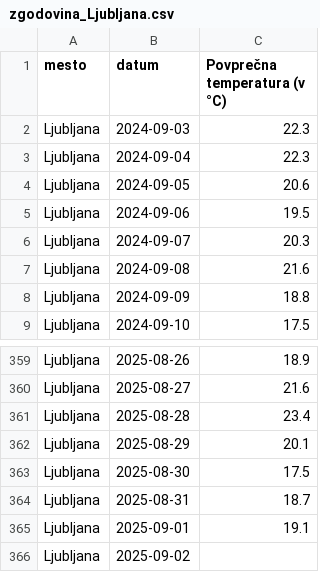
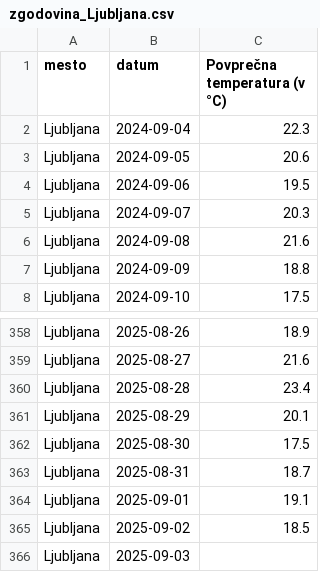
Before and after one commit to pijavavtar/UVP_Projektna_naloga, a CSV file: podatki/zgodovina_Ljubljana.csv, drawn as a sheet; only a part is shown, gaps mark what is left out.

```diff
--- a/podatki/zgodovina_Ljubljana.csv
+++ b/podatki/zgodovina_Ljubljana.csv
@@ -1,3 +1,2 @@
 mesto,datum,Povprečna temperatura (v °C)
-Ljubljana,2024-09-03,22.3
 Ljubljana,2024-09-04,22.3
@@ -365,2 +364,3 @@ Ljubljana,2025-08-31,18.7
 Ljubljana,2025-09-01,19.1
-Ljubljana,2025-09-02,
+Ljubljana,2025-09-02,18.5
+Ljubljana,2025-09-03,
```
Also changed, not shown: podatki/zgodovina_Berlin.csv, podatki/zgodovina_Pārīz.csv, 4 other files.
